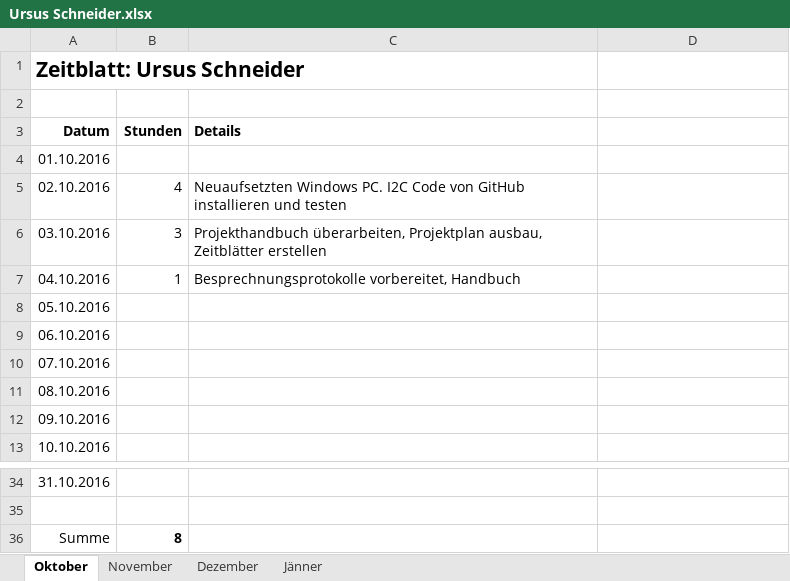
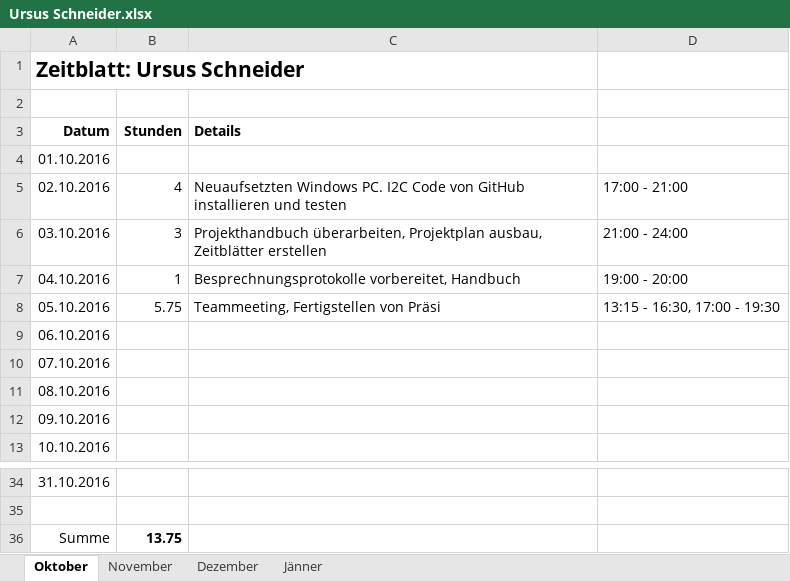
Before and after one commit to ChangeTheCode/AlienHacky, an Excel workbook: Zeitblätter/Ursus Schneider.xlsx, sheet Oktober, drawn as a sheet; only a part is shown, gaps mark what is left out; values as stored, in another font and other column widths than the file's, no borders; the diff names each change by its address in the sheet, - before the commit and + after, or states it on an @@ line.

Commit message:
Zeitblatt auf stand gebracht

```diff
--- a/Zeitblätter/Ursus Schneider.xlsx (sheet Oktober)
+++ b/Zeitblätter/Ursus Schneider.xlsx (sheet Oktober)
-D5: (empty)
+D5: 17:00 - 21:00
-D6: (empty)
+D6: 21:00 - 24:00
-D7: (empty)
+D7: 19:00 - 20:00
-B8 (Stunden): (empty)
+B8 (Stunden): 5.75
-C8 (Details): (empty)
+C8 (Details): Teammeeting, Fertigstellen von Präsi
-D8: (empty)
+D8: 13:15 - 16:30, 17:00 - 19:30
-B36 (Stunden): 8
+B36 (Stunden): 13.75
```
